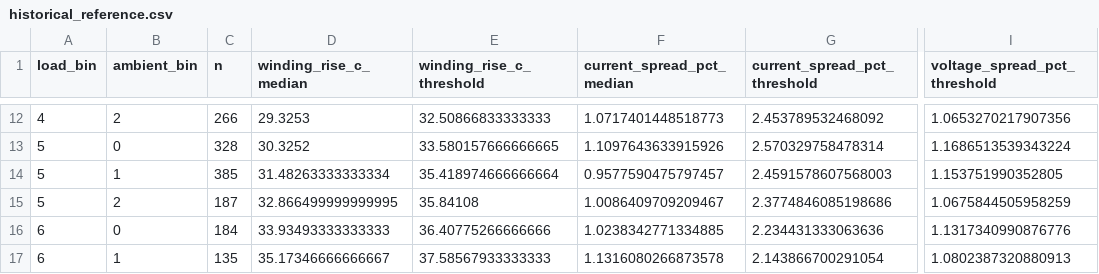
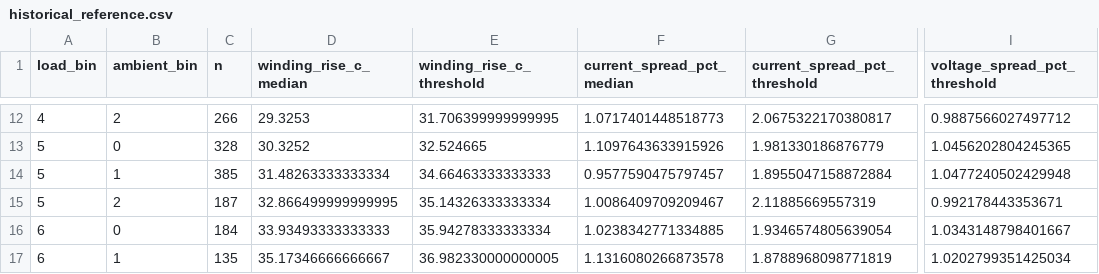
Before and after one commit to giovanni-serrano/scada-data-analysis, a CSV file: reports/historical_reference.csv, drawn as a sheet; only a part is shown, gaps mark what is left out; the diff covers the shown part only; the diff names each change by its address in the sheet, - before the commit and + after, or states it on an @@ line.

```diff
--- a/reports/historical_reference.csv
+++ b/reports/historical_reference.csv
-E12 (winding_rise_c_threshold): 32.50866833333333
+E12 (winding_rise_c_threshold): 31.706399999999995
-G12 (current_spread_pct_threshold): 2.453789532468092
+G12 (current_spread_pct_threshold): 2.0675322170380817
-I12 (voltage_spread_pct_threshold): 1.0653270217907356
+I12 (voltage_spread_pct_threshold): 0.9887566027497712
-E13 (winding_rise_c_threshold): 33.580157666666665
+E13 (winding_rise_c_threshold): 32.524665
-G13 (current_spread_pct_threshold): 2.570329758478314
+G13 (current_spread_pct_threshold): 1.981330186876779
-I13 (voltage_spread_pct_threshold): 1.1686513539343224
+I13 (voltage_spread_pct_threshold): 1.0456202804245365
-E14 (winding_rise_c_threshold): 35.418974666666664
+E14 (winding_rise_c_threshold): 34.66463333333333
-G14 (current_spread_pct_threshold): 2.4591578607568003
+G14 (current_spread_pct_threshold): 1.8955047158872884
-I14 (voltage_spread_pct_threshold): 1.153751990352805
+I14 (voltage_spread_pct_threshold): 1.0477240502429948
-E15 (winding_rise_c_threshold): 35.84108
+E15 (winding_rise_c_threshold): 35.14326333333334
-G15 (current_spread_pct_threshold): 2.3774846085198686
+G15 (current_spread_pct_threshold): 2.11885669557319
-I15 (voltage_spread_pct_threshold): 1.0675844505958259
+I15 (voltage_spread_pct_threshold): 0.992178443353671
-E16 (winding_rise_c_threshold): 36.40775266666666
+E16 (winding_rise_c_threshold): 35.94278333333334
-G16 (current_spread_pct_threshold): 2.234431333063636
+G16 (current_spread_pct_threshold): 1.9346574805639054
-I16 (voltage_spread_pct_threshold): 1.1317340990876776
+I16 (voltage_spread_pct_threshold): 1.0343148798401667
-E17 (winding_rise_c_threshold): 37.58567933333333
+E17 (winding_rise_c_threshold): 36.982330000000005
-G17 (current_spread_pct_threshold): 2.143866700291054
+G17 (current_spread_pct_threshold): 1.8788968098771819
-I17 (voltage_spread_pct_threshold): 1.0802387320880913
+I17 (voltage_spread_pct_threshold): 1.0202799351425034
```
Also changed, not shown: 30 edited cells elsewhere in this file, reports/event_detection.csv, reports/period_comparison.csv, 15 other files.
